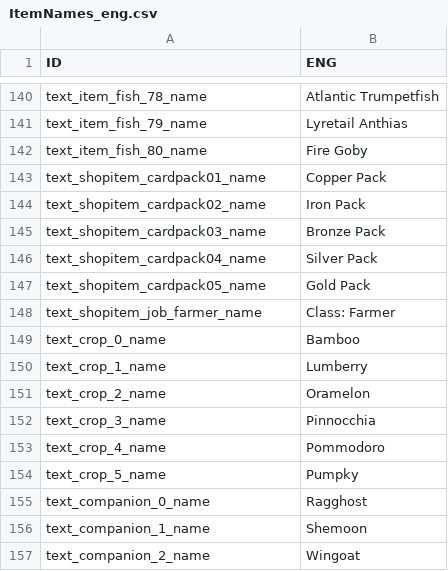
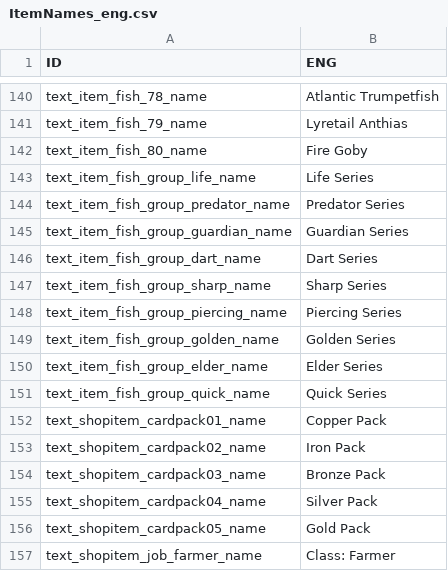
Before and after one commit to ChottoInc/DesktopIdle, a CSV file: TheBackgroundWarrior/Assets/Resources/Files/Localize/eng/ItemNames_eng.csv, drawn as a sheet; only a part is shown, gaps mark what is left out; the shorter side is filled out with more unchanged rows.

```diff
--- a/TheBackgroundWarrior/Assets/Resources/Files/Localize/eng/ItemNames_eng.csv
+++ b/TheBackgroundWarrior/Assets/Resources/Files/Localize/eng/ItemNames_eng.csv
@@ -142,2 +142,11 @@ text_item_fish_79_name,Lyretail Anthias
 text_item_fish_80_name,Fire Goby
+text_item_fish_group_life_name,Life Series
+text_item_fish_group_predator_name,Predator Series
+text_item_fish_group_guardian_name,Guardian Series
+text_item_fish_group_dart_name,Dart Series
+text_item_fish_group_sharp_name,Sharp Series
+text_item_fish_group_piercing_name,Piercing Series
+text_item_fish_group_golden_name,Golden Series
+text_item_fish_group_elder_name,Elder Series
+text_item_fish_group_quick_name,Quick Series
 text_shopitem_cardpack01_name,Copper Pack
```
Also changed, not shown: TheBackgroundWarrior/Assets/Resources/Files/Localize/eng/ItemDescs_eng.csv, TheBackgroundWarrior/Assets/Resources/Files/Localize/ita/ItemDescs_ita.csv, 17 other files.
